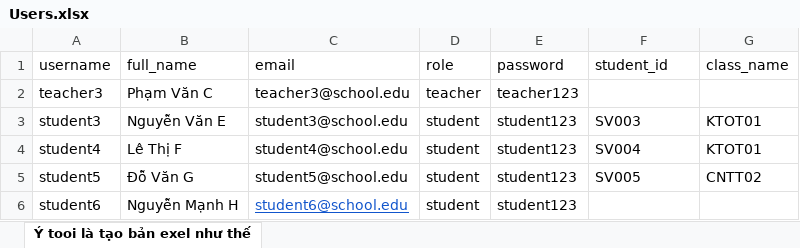
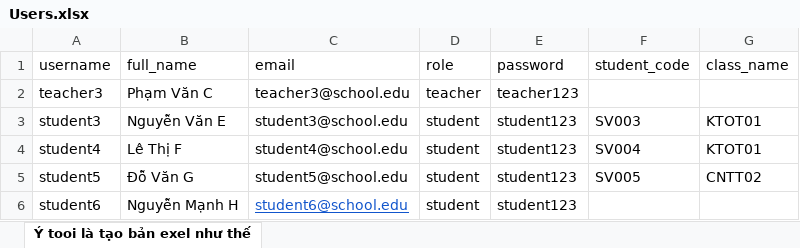
Before and after one commit to TruongDx2004/Face-Detection-with-Name-Recognition, an Excel workbook: Users.xlsx, sheet Ý tooi là tạo bản exel như thế, drawn as a sheet; values as stored, in another font and other column widths than the file's, no borders; the diff names each change by its address in the sheet, - before the commit and + after, or states it on an @@ line.

Commit message:
[Add] Thêm chức năng import excel

```diff
--- a/Users.xlsx (sheet Ý tooi là tạo bản exel như thế)
+++ b/Users.xlsx (sheet Ý tooi là tạo bản exel như thế)
-F1: student_id
+F1: student_code
```
Also changed, not shown: 17 other files.
